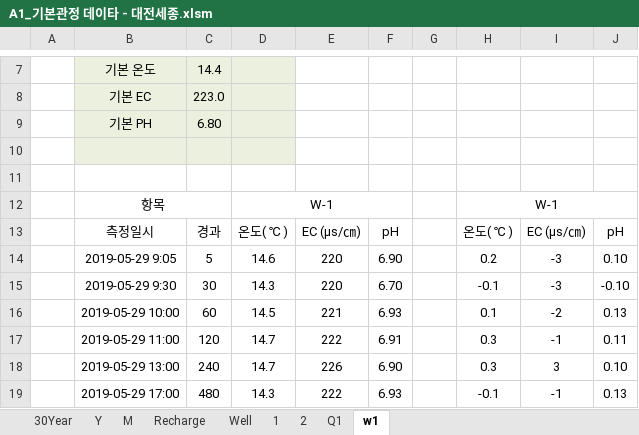
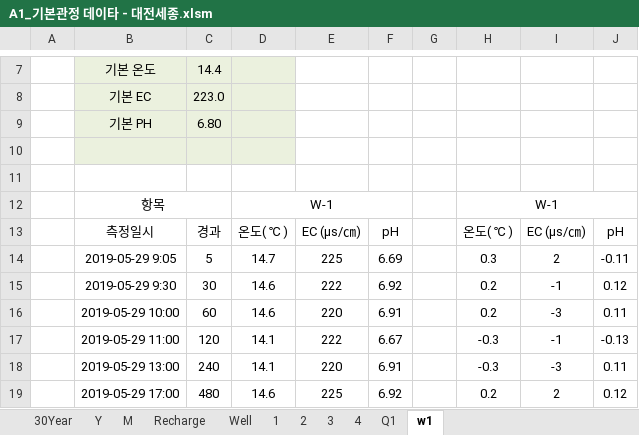
Before and after one commit to VB6Hobbyst7/02_Excel, an Excel workbook: 01_pumping_test/01_xls_file/A1_기본관정 데이타 - 대전세종.xlsm, sheet w1, drawn as a sheet; only a part is shown, gaps mark what is left out; values as stored, in another font and other column widths than the file's, no borders; the diff covers the shown part only; the diff names each change by its address in the sheet, - before the commit and + after, or states it on an @@ line.

```diff
--- a/01_pumping_test/01_xls_file/A1_기본관정 데이타 - 대전세종.xlsm (sheet w1)
+++ b/01_pumping_test/01_xls_file/A1_기본관정 데이타 - 대전세종.xlsm (sheet w1)
+sheet tab: 3
+sheet tab: 4
-D14: 14.6
+D14: 14.7
-E14: 220
+E14: 225
-F14: 6.90
+F14: 6.69
-H14: 0.2
+H14: 0.3
-I14: -3
+I14: 2
-J14: 0.10
+J14: -0.11
-D15: 14.3
+D15: 14.6
-E15: 220
+E15: 222
-F15: 6.70
+F15: 6.92
-H15: -0.1
+H15: 0.2
-I15: -3
+I15: -1
-J15: -0.10
+J15: 0.12
-D16: 14.5
+D16: 14.6
-E16: 221
+E16: 220
-F16: 6.93
+F16: 6.91
-H16: 0.1
+H16: 0.2
-I16: -2
+I16: -3
-J16: 0.13
+J16: 0.11
-D17:D18: 14.7
+D17:D18: 14.1
-F17: 6.91
+F17: 6.67
-H17:H18: 0.3
+H17:H18: -0.3
-J17: 0.11
+J17: -0.13
-E18: 226
+E18: 220
-F18: 6.90
+F18: 6.91
-I18: 3
+I18: -3
-J18: 0.10
+J18: 0.11
-D19: 14.3
+D19: 14.6
-E19: 222
+E19: 225
-F19: 6.93
+F19: 6.92
-H19: -0.1
+H19: 0.2
-I19: -1
+I19: 2
-J19: 0.13
+J19: 0.12
```
Also changed, not shown: 28 edited cells elsewhere in this sheet, sheet Q1, sheet Well, sheet 1, sheet 2, formulas that keep their value, charts or pictures, 01_pumping_test/01_xls_file/A1_기본관정 데이타 - 보령시.xlsm, 01_pumping_test/01_xls_file/A1_기본관정 데이타 - 서산,당진.xlsm.
